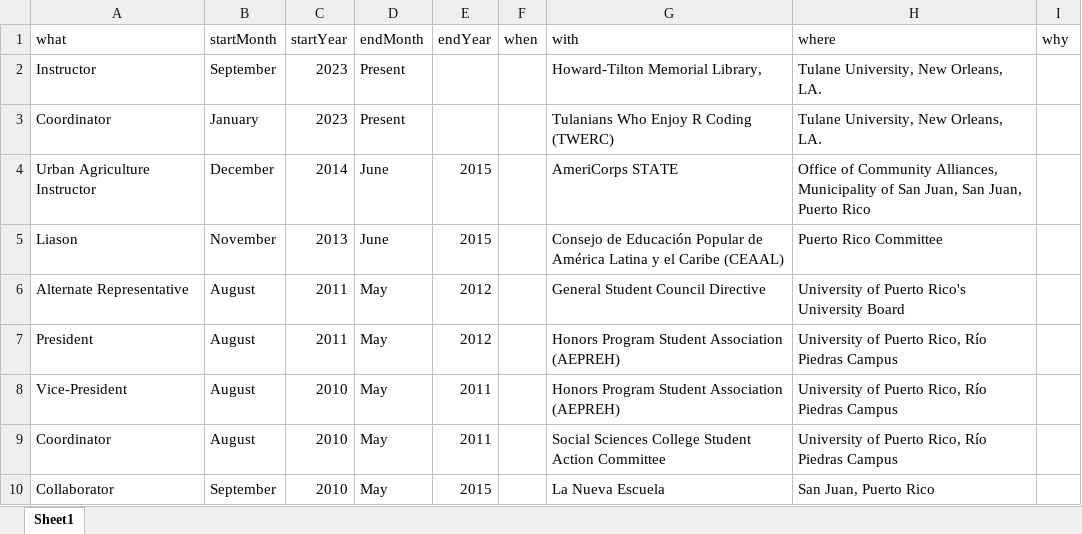
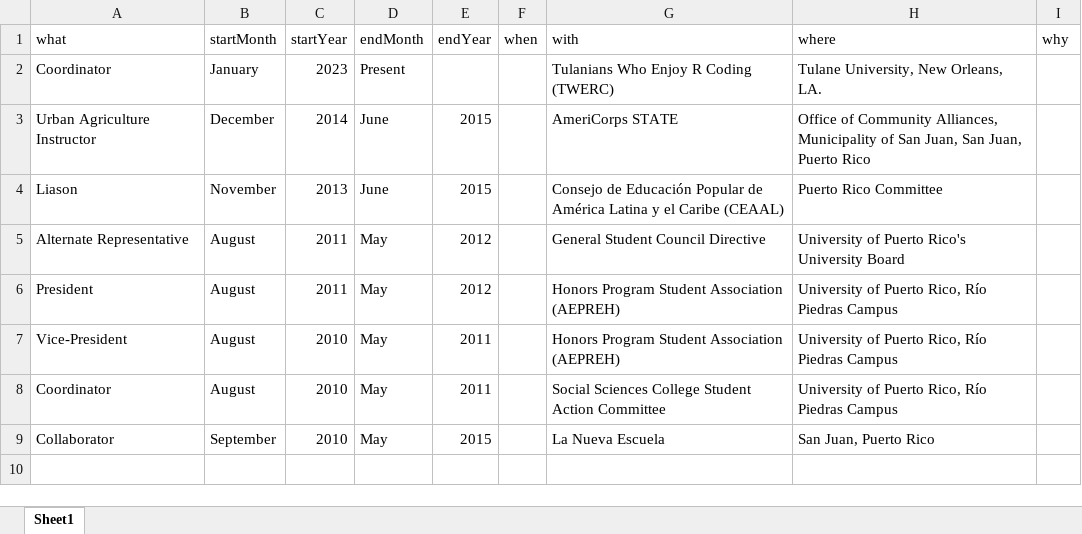
Before and after one commit to bolivaraponte/CVR_BAR, an Excel workbook: docs/offices.xlsx, sheet Sheet1, drawn as a sheet; values as stored, in another font and other column widths than the file's, no borders; the diff names each change by its address in the sheet, - before the commit and + after, or states it on an @@ line.

```diff
--- a/docs/offices.xlsx (sheet Sheet1)
+++ b/docs/offices.xlsx (sheet Sheet1)
-row 2: Instructor | September | 2023 | Present |  |  | Howard-Tilton Memorial Library, | Tulane University, New Orleans, LA.
```
Also changed, not shown: 7 other files.
